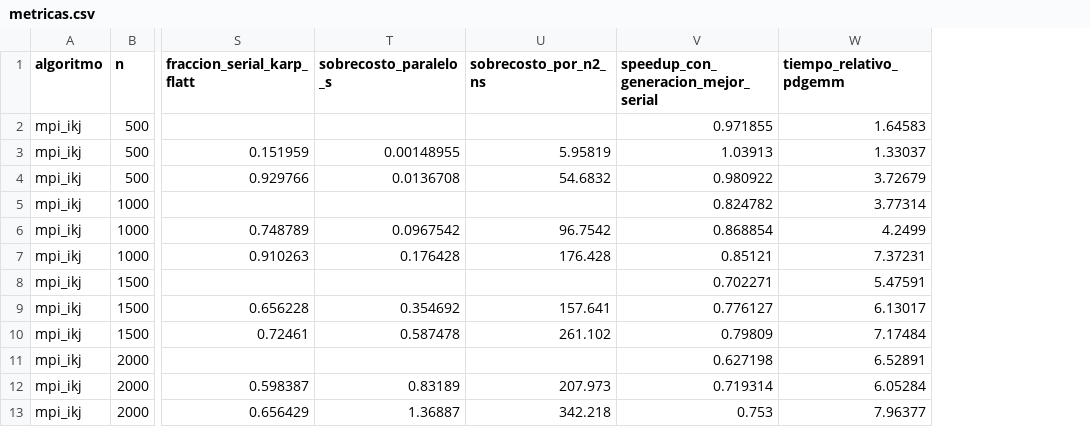
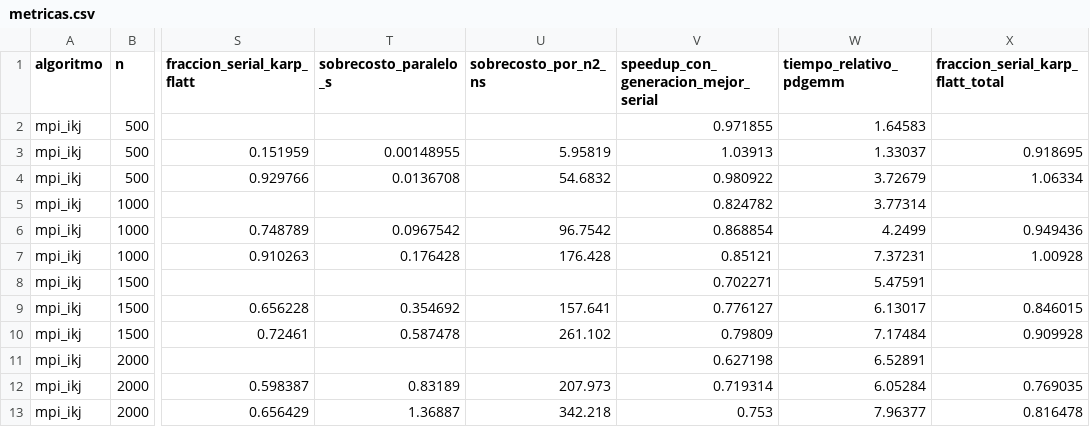
Before and after one commit to Igneer/metodos-hpc-problema8, a CSV file: resultados/i5_7400_4c_archivo/metricas.csv, drawn as a sheet; only a part is shown, gaps mark what is left out; the diff names each change by its address in the sheet, - before the commit and + after, or states it on an @@ line.

```diff
--- a/resultados/i5_7400_4c_archivo/metricas.csv
+++ b/resultados/i5_7400_4c_archivo/metricas.csv
+column X (fraccion_serial_karp_flatt_total), rows 3-13: 0.918695 | 1.06334 |  | 0.949436 | 1.00928 |  | 0.846015 | 0.909928 |  | 0.769035 | 0.816478
```
Also changed, not shown: resultados/server_i5_7400_en_ram/metricas.csv, resultados/servidor/metricas.csv, 5 other files.
